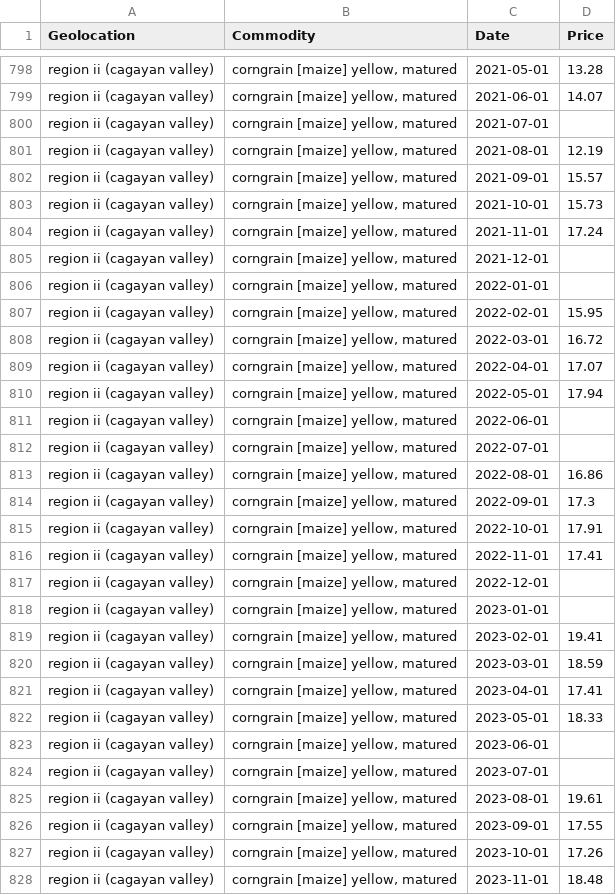
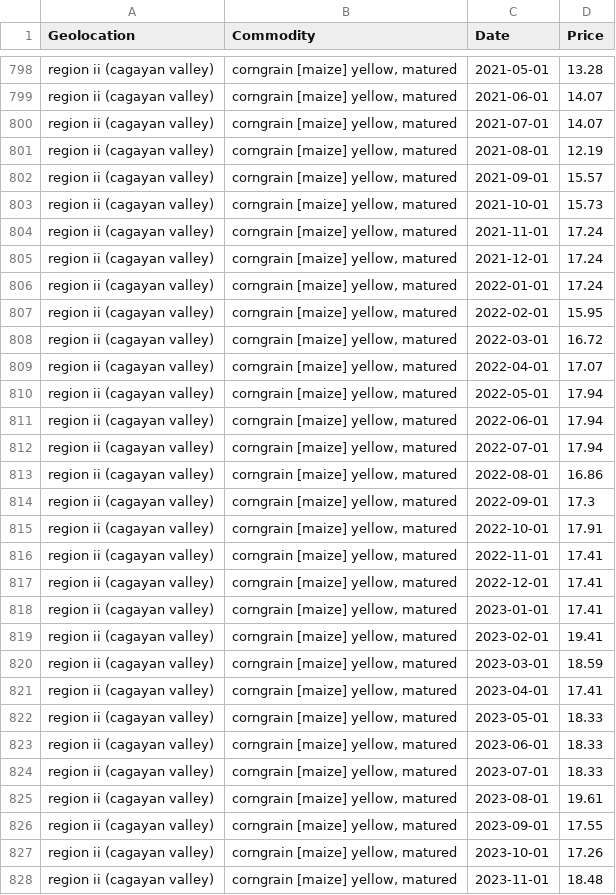
Before and after one commit to BlirrHub/Tehsis, a CSV file: data/cleaned/cleaned_farmgate.csv, drawn as a sheet; only a part is shown, gaps mark what is left out; the diff covers the shown part only.

Commit message:
Cleaned farmgate, wholesale, retail

```diff
--- a/data/cleaned/cleaned_farmgate.csv
+++ b/data/cleaned/cleaned_farmgate.csv
@@ -799,3 +799,3 @@ region ii (cagayan valley),"corngrain [maize] yellow, matured",2021-05-01,13.28
 region ii (cagayan valley),"corngrain [maize] yellow, matured",2021-06-01,14.07
-region ii (cagayan valley),"corngrain [maize] yellow, matured",2021-07-01,
+region ii (cagayan valley),"corngrain [maize] yellow, matured",2021-07-01,14.07
 region ii (cagayan valley),"corngrain [maize] yellow, matured",2021-08-01,12.19
@@ -804,4 +804,4 @@ region ii (cagayan valley),"corngrain [maize] yellow, matured",2021-10-01,15.73
 region ii (cagayan valley),"corngrain [maize] yellow, matured",2021-11-01,17.24
-region ii (cagayan valley),"corngrain [maize] yellow, matured",2021-12-01,
-region ii (cagayan valley),"corngrain [maize] yellow, matured",2022-01-01,
+region ii (cagayan valley),"corngrain [maize] yellow, matured",2021-12-01,17.24
+region ii (cagayan valley),"corngrain [maize] yellow, matured",2022-01-01,17.24
 region ii (cagayan valley),"corngrain [maize] yellow, matured",2022-02-01,15.95
@@ -810,4 +810,4 @@ region ii (cagayan valley),"corngrain [maize] yellow, matured",2022-04-01,17.07
 region ii (cagayan valley),"corngrain [maize] yellow, matured",2022-05-01,17.94
-region ii (cagayan valley),"corngrain [maize] yellow, matured",2022-06-01,
-region ii (cagayan valley),"corngrain [maize] yellow, matured",2022-07-01,
+region ii (cagayan valley),"corngrain [maize] yellow, matured",2022-06-01,17.94
+region ii (cagayan valley),"corngrain [maize] yellow, matured",2022-07-01,17.94
 region ii (cagayan valley),"corngrain [maize] yellow, matured",2022-08-01,16.86
@@ -816,4 +816,4 @@ region ii (cagayan valley),"corngrain [maize] yellow, matured",2022-10-01,17.91
 region ii (cagayan valley),"corngrain [maize] yellow, matured",2022-11-01,17.41
-region ii (cagayan valley),"corngrain [maize] yellow, matured",2022-12-01,
-region ii (cagayan valley),"corngrain [maize] yellow, matured",2023-01-01,
+region ii (cagayan valley),"corngrain [maize] yellow, matured",2022-12-01,17.41
+region ii (cagayan valley),"corngrain [maize] yellow, matured",2023-01-01,17.41
 region ii (cagayan valley),"corngrain [maize] yellow, matured",2023-02-01,19.41
@@ -822,4 +822,4 @@ region ii (cagayan valley),"corngrain [maize] yellow, matured",2023-04-01,17.41
 region ii (cagayan valley),"corngrain [maize] yellow, matured",2023-05-01,18.33
-region ii (cagayan valley),"corngrain [maize] yellow, matured",2023-06-01,
-region ii (cagayan valley),"corngrain [maize] yellow, matured",2023-07-01,
+region ii (cagayan valley),"corngrain [maize] yellow, matured",2023-06-01,18.33
+region ii (cagayan valley),"corngrain [maize] yellow, matured",2023-07-01,18.33
 region ii (cagayan valley),"corngrain [maize] yellow, matured",2023-08-01,19.61
```
Also changed, not shown: 116 edited cells elsewhere in this file, data/cleaned/cleaned_wholesale.csv, 2 other files.
